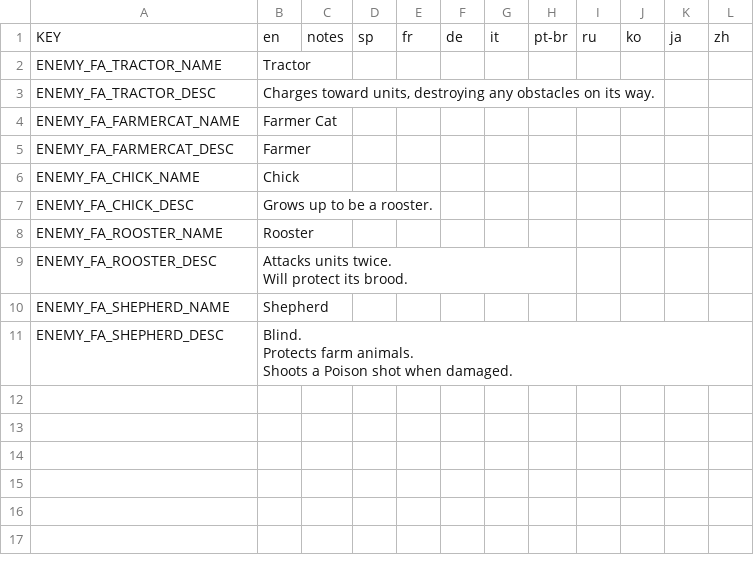
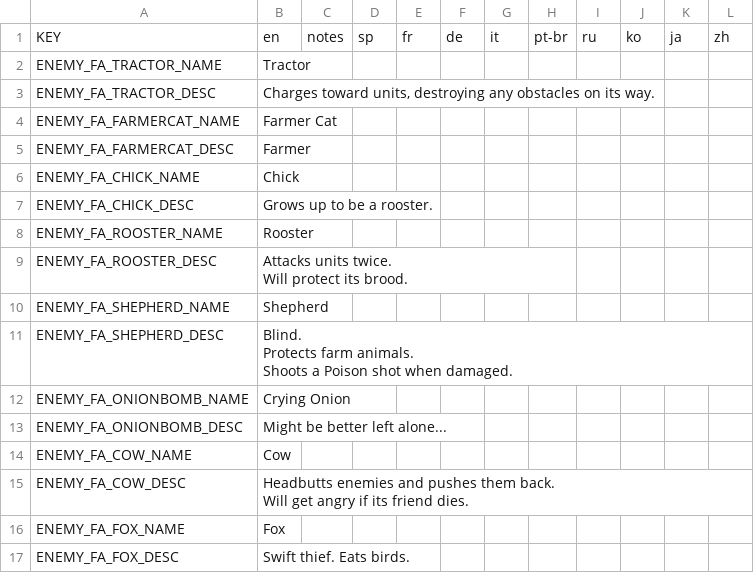
Before and after one commit to Jzurcc/farm-act-mod, a CSV file: data/text/farm_text.csv, drawn as a sheet; ↵ is a line break in a cell; the diff names each change by its address in the sheet, - before the commit and + after, or states it on an @@ line.

```diff
--- a/data/text/farm_text.csv
+++ b/data/text/farm_text.csv
+row 12: ENEMY_FA_ONIONBOMB_NAME | Crying Onion
+row 13: ENEMY_FA_ONIONBOMB_DESC | Might be better left alone...
+row 14: ENEMY_FA_COW_NAME | Cow
+row 15: ENEMY_FA_COW_DESC | Headbutts enemies and pushes them back. ↵ Will get angry if its friend dies.
+row 16: ENEMY_FA_FOX_NAME | Fox
+row 17: ENEMY_FA_FOX_DESC | Swift thief. Eats birds.
```
Also changed, not shown: 5 other files.
